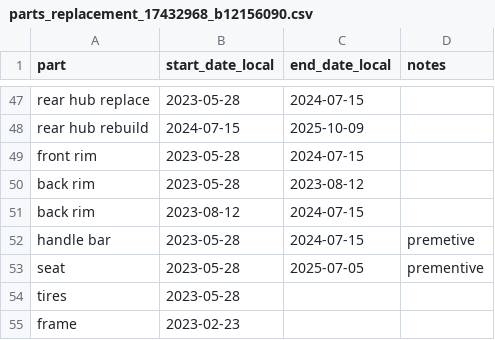
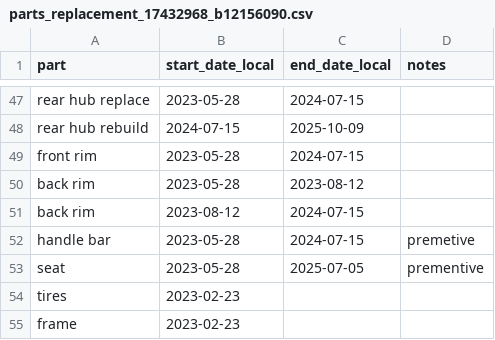
Before and after one commit to cem8301/to-see-the-world, a CSV file: src/to_see_the_world/supporting_data/parts_replacement_17432968_b12156090.csv, drawn as a sheet; only a part is shown, gaps mark what is left out.

```diff
--- a/src/to_see_the_world/supporting_data/parts_replacement_17432968_b12156090.csv
+++ b/src/to_see_the_world/supporting_data/parts_replacement_17432968_b12156090.csv
@@ -53,3 +53,3 @@ handle bar,2023-05-28,2024-07-15,premetive
 seat,2023-05-28,2025-07-05,prementive
-tires,2023-05-28
+tires,2023-02-23
 frame,2023-02-23
```
Also changed, not shown: 5 other files.
